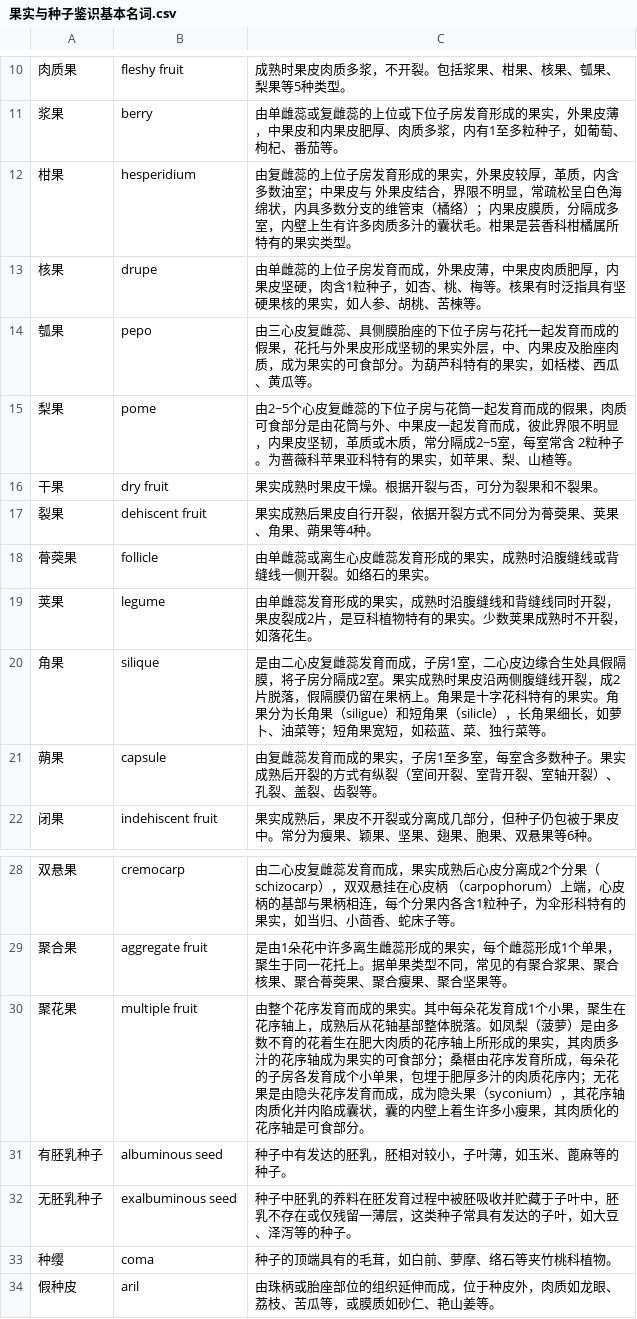
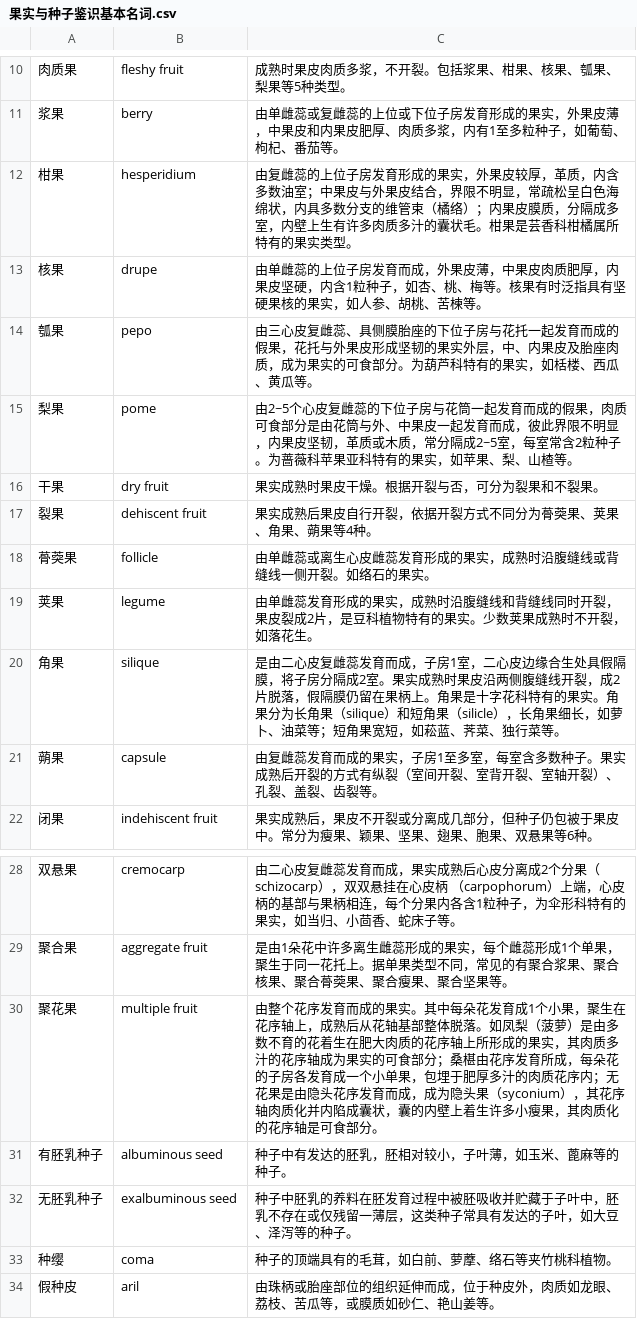
Before and after one commit to yuzhounaut/ZhiShi, a CSV file: data/果实与种子鉴识基本名词.csv, drawn as a sheet; only a part is shown, gaps mark what is left out.

Commit message:
Update 果实与种子鉴识基本名词.csv

```diff
--- a/data/果实与种子鉴识基本名词.csv
+++ b/data/果实与种子鉴识基本名词.csv
@@ -11,6 +11,6 @@
 浆果,berry,由单雌蕊或复雌蕊的上位或下位子房发育形成的果实，外果皮薄，中果皮和内果皮肥厚、肉质多浆，内有1至多粒种子，如葡萄、枸杞、番茄等。
-柑果,hesperidium,由复雌蕊的上位子房发育形成的果实，外果皮较厚，革质，内含多数油室；中果皮与 外果皮结合，界限不明显，常疏松呈白色海绵状，内具多数分支的维管束（橘络）；内果皮膜质，分隔成多室，内壁上生有许多肉质多汁的囊状毛。柑果是芸香科柑橘属所特有的果实类型。
-核果,drupe,由单雌蕊的上位子房发育而成，外果皮薄，中果皮肉质肥厚，内果皮坚硬，肉含1粒种子，如杏、桃、梅等。核果有时泛指具有坚硬果核的果实，如人参、胡桃、苦楝等。
+柑果,hesperidium,由复雌蕊的上位子房发育形成的果实，外果皮较厚，革质，内含多数油室；中果皮与外果皮结合，界限不明显，常疏松呈白色海绵状，内具多数分支的维管束（橘络）；内果皮膜质，分隔成多室，内壁上生有许多肉质多汁的囊状毛。柑果是芸香科柑橘属所特有的果实类型。
+核果,drupe,由单雌蕊的上位子房发育而成，外果皮薄，中果皮肉质肥厚，内果皮坚硬，内含1粒种子，如杏、桃、梅等。核果有时泛指具有坚硬果核的果实，如人参、胡桃、苦楝等。
 瓠果,pepo,由三心皮复雌蕊、具侧膜胎座的下位子房与花托一起发育而成的假果，花托与外果皮形成坚韧的果实外层，中、内果皮及胎座肉质，成为果实的可食部分。为葫芦科特有的果实，如栝楼、西瓜、黄瓜等。
-梨果,pome,由2~5个心皮复雌蕊的下位子房与花筒一起发育而成的假果，肉质可食部分是由花筒与外、中果皮一起发育而成，彼此界限不明显，内果皮坚韧，革质或木质，常分隔成2~5室，每室常含 2粒种子。为蔷薇科苹果亚科特有的果实，如苹果、梨、山楂等。
+梨果,pome,由2~5个心皮复雌蕊的下位子房与花筒一起发育而成的假果，肉质可食部分是由花筒与外、中果皮一起发育而成，彼此界限不明显，内果皮坚韧，革质或木质，常分隔成2~5室，每室常含2粒种子。为蔷薇科苹果亚科特有的果实，如苹果、梨、山楂等。
 干果,dry fruit,果实成熟时果皮干燥。根据开裂与否，可分为裂果和不裂果。
@@ -19,3 +19,3 @@
 荚果,legume,由单雌蕊发育形成的果实，成熟时沿腹缝线和背缝线同时开裂，果皮裂成2片，是豆科植物特有的果实。少数荚果成熟时不开裂，如落花生。
-角果,silique,是由二心皮复雌蕊发育而成，子房1室，二心皮边缘合生处具假隔膜，将子房分隔成2室。果实成熟时果皮沿两侧腹缝线开裂，成2片脱落，假隔膜仍留在果柄上。角果是十字花科特有的果实。角果分为长角果（siligue）和短角果（silicle），长角果细长，如萝卜、油菜等；短角果宽短，如菘蓝、菜、独行菜等。
+角果,silique,是由二心皮复雌蕊发育而成，子房1室，二心皮边缘合生处具假隔膜，将子房分隔成2室。果实成熟时果皮沿两侧腹缝线开裂，成2片脱落，假隔膜仍留在果柄上。角果是十字花科特有的果实。角果分为长角果（silique）和短角果（silicle），长角果细长，如萝卜、油菜等；短角果宽短，如菘蓝、荠菜、独行菜等。
 蒴果,capsule,由复雌蕊发育而成的果实，子房1至多室，每室含多数种子。果实成熟后开裂的方式有纵裂（室间开裂、室背开裂、室轴开裂）、孔裂、盖裂、齿裂等。
@@ -29,6 +29,6 @@
 聚合果,aggregate fruit,是由1朵花中许多离生雌蕊形成的果实，每个雌蕊形成1个单果，聚生于同一花托上。据单果类型不同，常见的有聚合浆果、聚合核果、聚合蓇葖果、聚合瘦果、聚合坚果等。
-聚花果,multiple fruit,由整个花序发育而成的果实。其中每朵花发育成1个小果，聚生在花序轴上，成熟后从花轴基部整体脱落。如凤梨（菠萝）是由多数不育的花着生在肥大肉质的花序轴上所形成的果实，其肉质多汁的花序轴成为果实的可食部分；桑椹由花序发育所成，每朵花的子房各发育成个小单果，包埋于肥厚多汁的肉质花序内；无花果是由隐头花序发育而成，成为隐头果（syconium），其花序轴肉质化并内陷成囊状，囊的内壁上着生许多小瘦果，其肉质化的花序轴是可食部分。
+聚花果,multiple fruit,由整个花序发育而成的果实。其中每朵花发育成1个小果，聚生在花序轴上，成熟后从花轴基部整体脱落。如凤梨（菠萝）是由多数不育的花着生在肥大肉质的花序轴上所形成的果实，其肉质多汁的花序轴成为果实的可食部分；桑椹由花序发育所成，每朵花的子房各发育成一个小单果，包埋于肥厚多汁的肉质花序内；无花果是由隐头花序发育而成，成为隐头果（syconium），其花序轴肉质化并内陷成囊状，囊的内壁上着生许多小瘦果，其肉质化的花序轴是可食部分。
 有胚乳种子,albuminous seed,种子中有发达的胚乳，胚相对较小，子叶薄，如玉米、蓖麻等的种子。
 无胚乳种子,exalbuminous seed,种子中胚乳的养料在胚发育过程中被胚吸收并贮藏于子叶中，胚乳不存在或仅残留一薄层，这类种子常具有发达的子叶，如大豆、泽泻等的种子。
-种缨,coma,种子的顶端具有的毛茸，如白前、萝摩、络石等夹竹桃科植物。
+种缨,coma,种子的顶端具有的毛茸，如白前、萝藦、络石等夹竹桃科植物。
 假种皮,aril,由珠柄或胎座部位的组织延伸而成，位于种皮外，肉质如龙眼、荔枝、苦瓜等，或膜质如砂仁、艳山姜等。
```
